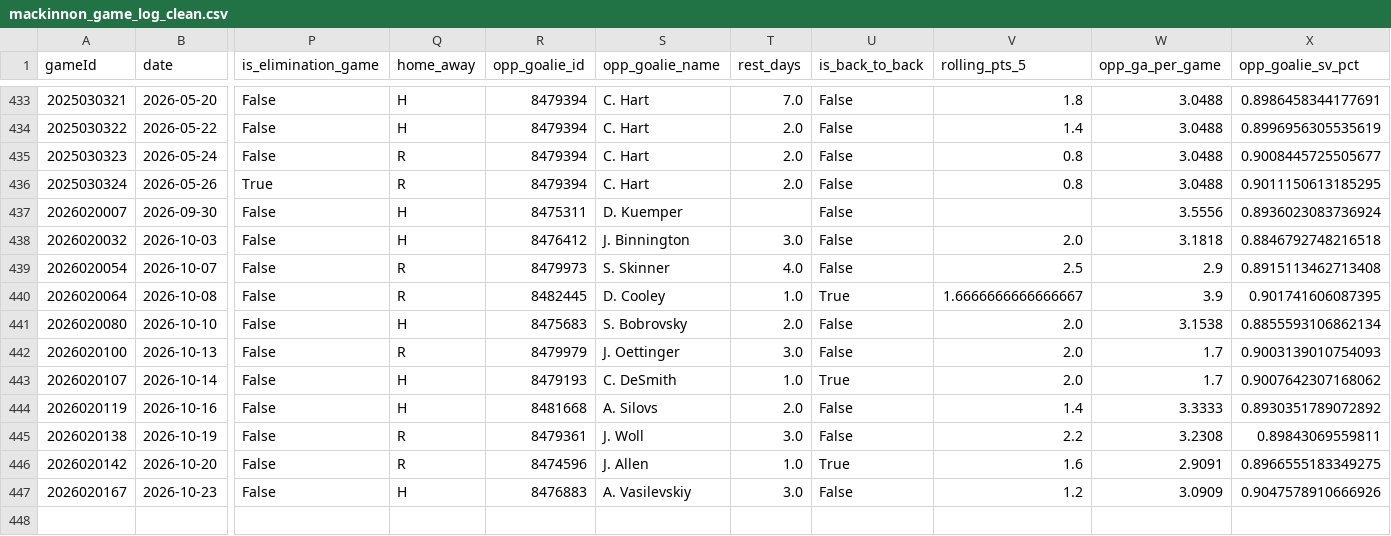
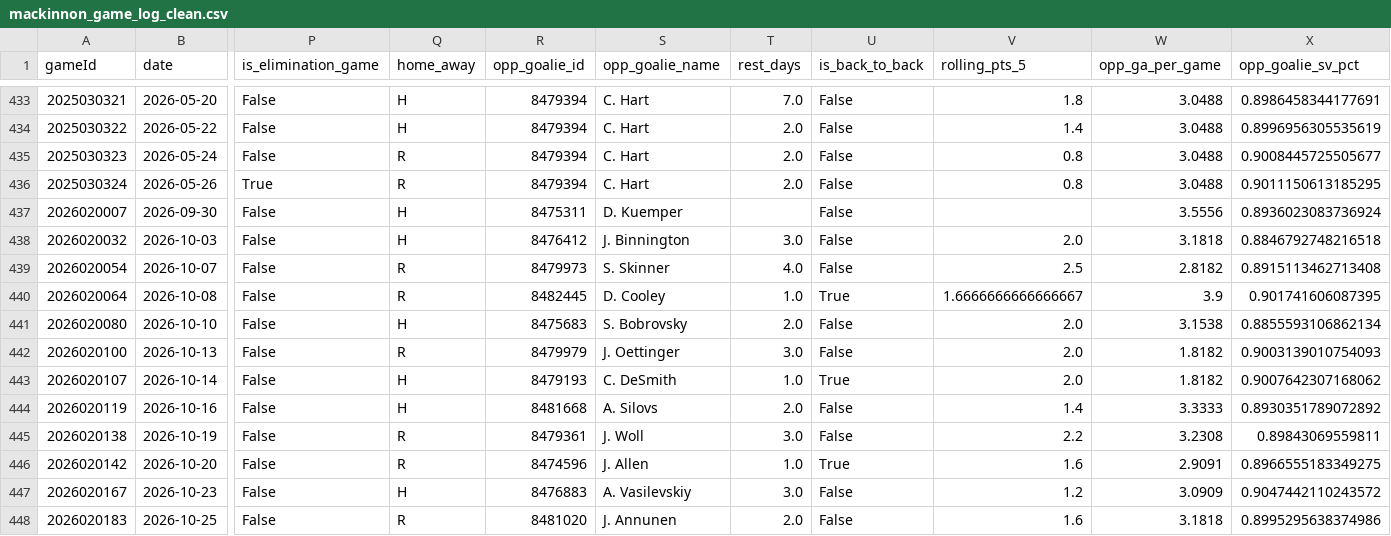
Before and after one commit to KylanHuynh7/Variance97, a CSV file: data/mackinnon_game_log_clean.csv, drawn as a sheet; only a part is shown, gaps mark what is left out; rows hold the shown columns only; the diff names each change by its address in the sheet, - before the commit and + after, or states it on an @@ line.

```diff
--- a/data/mackinnon_game_log_clean.csv
+++ b/data/mackinnon_game_log_clean.csv
-W439 (opp_ga_per_game): 2.9
+W439 (opp_ga_per_game): 2.8182
-W442:W443 (opp_ga_per_game): 1.7
+W442:W443 (opp_ga_per_game): 1.8182
-X447 (opp_goalie_sv_pct): 0.9047578910666926
+X447 (opp_goalie_sv_pct): 0.9047442110243572
+row 448: 2026020183 | 2026-10-25 | False | R | 8481020 | J. Annunen | 2.0 | False | 1.6 | 3.1818 | 0.8995295638374986
```
Also changed, not shown: data/crosby_game_log_clean.csv, data/goalie_game_logs.csv, 7 other files.
